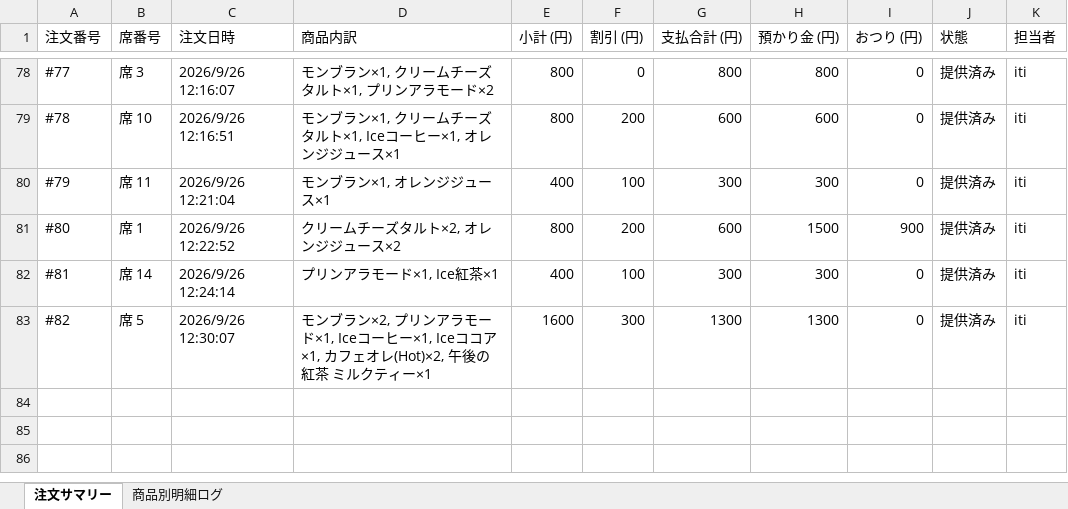
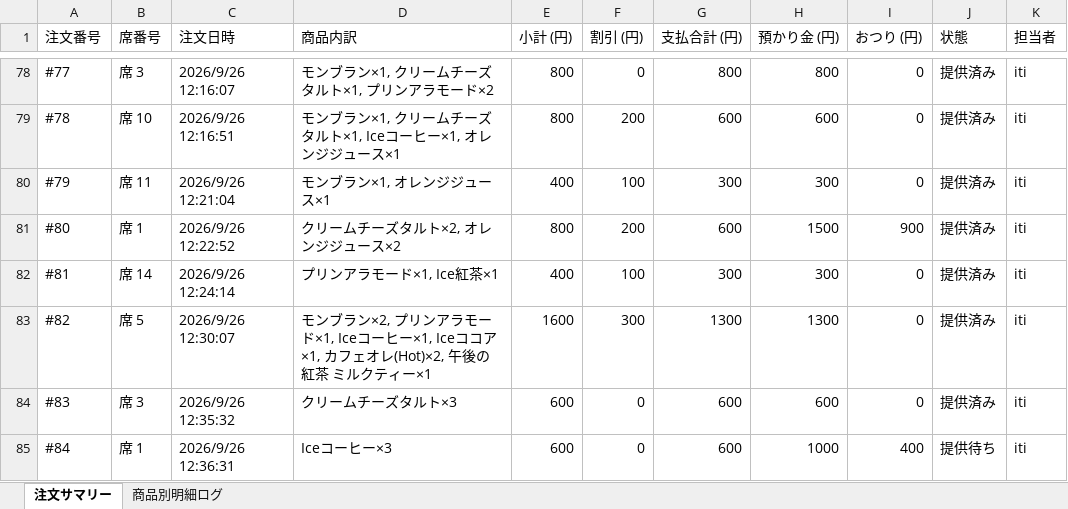
Before and after one commit to issei-desu/olive, an Excel workbook: sales_log.xlsx, sheet 注文サマリー, drawn as a sheet; only a part is shown, gaps mark what is left out; values as stored, in another font and other column widths than the file's, no borders; the diff names each change by its address in the sheet, - before the commit and + after, or states it on an @@ line.

Commit message:
Auto-sync sales log to Excel via POS

```diff
--- a/sales_log.xlsx (sheet 注文サマリー)
+++ b/sales_log.xlsx (sheet 注文サマリー)
+row 84: #83 | 席 3 | 2026/9/26 12:35:32 | クリームチーズタルト×3 | 600 | 0 | 600 | 600 | 0 | 提供済み | iti
+row 85: #84 | 席 1 | 2026/9/26 12:36:31 | Iceコーヒー×3 | 600 | 0 | 600 | 1000 | 400 | 提供待ち | iti
```
Also changed, not shown: sheet 商品別明細ログ.
